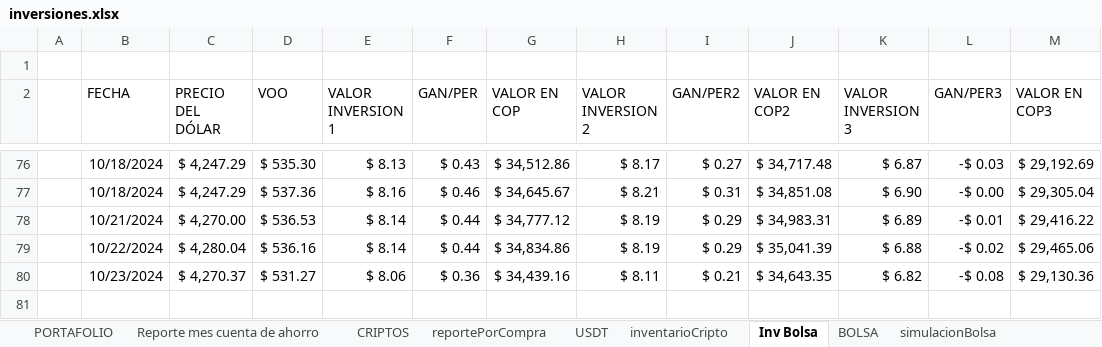
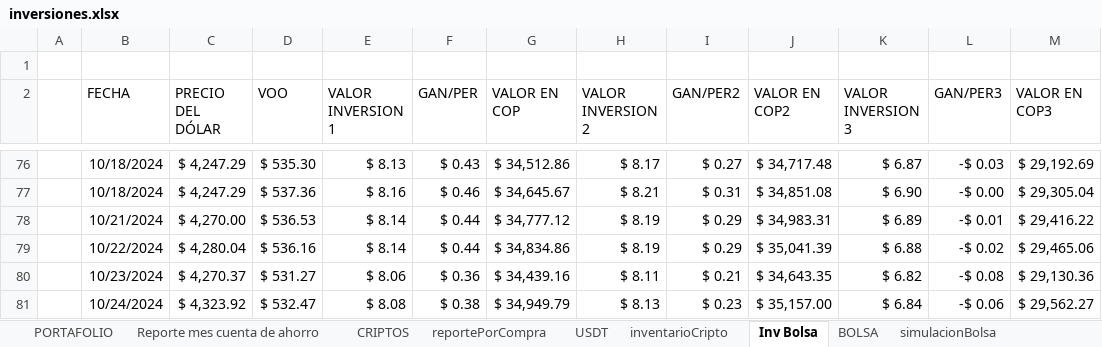
Before and after one commit to sebastia9330/proyectos2024, an Excel workbook: documentos/inversiones.xlsx, sheet Inv Bolsa, drawn as a sheet; only a part is shown, gaps mark what is left out; values as stored, in another font and other column widths than the file's, no borders; charts and pictures and conditional formats and table styles not drawn; the diff names each change by its address in the sheet, - before the commit and + after, or states it on an @@ line.

```diff
--- a/documentos/inversiones.xlsx (sheet Inv Bolsa)
+++ b/documentos/inversiones.xlsx (sheet Inv Bolsa)
+row 81:  | 10/24/2024 | $ 4,323.92 | $ 532.47 | $ 8.08 | $ 0.38 | $ 34,949.79 | $ 8.13 | $ 0.23 | $ 35,157.00 | $ 6.84 | -$ 0.06 | $ 29,562.27
```
Also changed, not shown: sheet reportePorCompra, sheet USDT, sheet simulacionBolsa, sheet CRIPTOS, hidden cells, charts or pictures, 1 other file.
